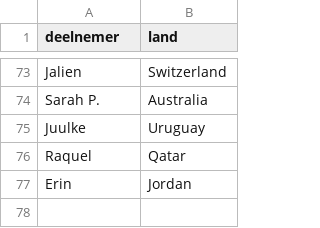
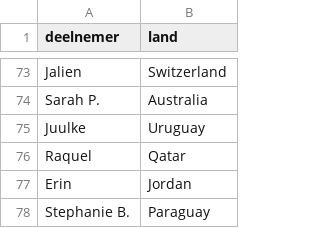
Before and after one commit to ModeroRaffle/Modero-IT-WK-Raffle-2026, a CSV file: deelnemers.csv, drawn as a sheet; only a part is shown, gaps mark what is left out.

Commit message:
Update deelnemers.csv

```diff
--- a/deelnemers.csv
+++ b/deelnemers.csv
@@ -77 +77,2 @@ Raquel,Qatar
 Erin,Jordan
+Stephanie B.,Paraguay
```
